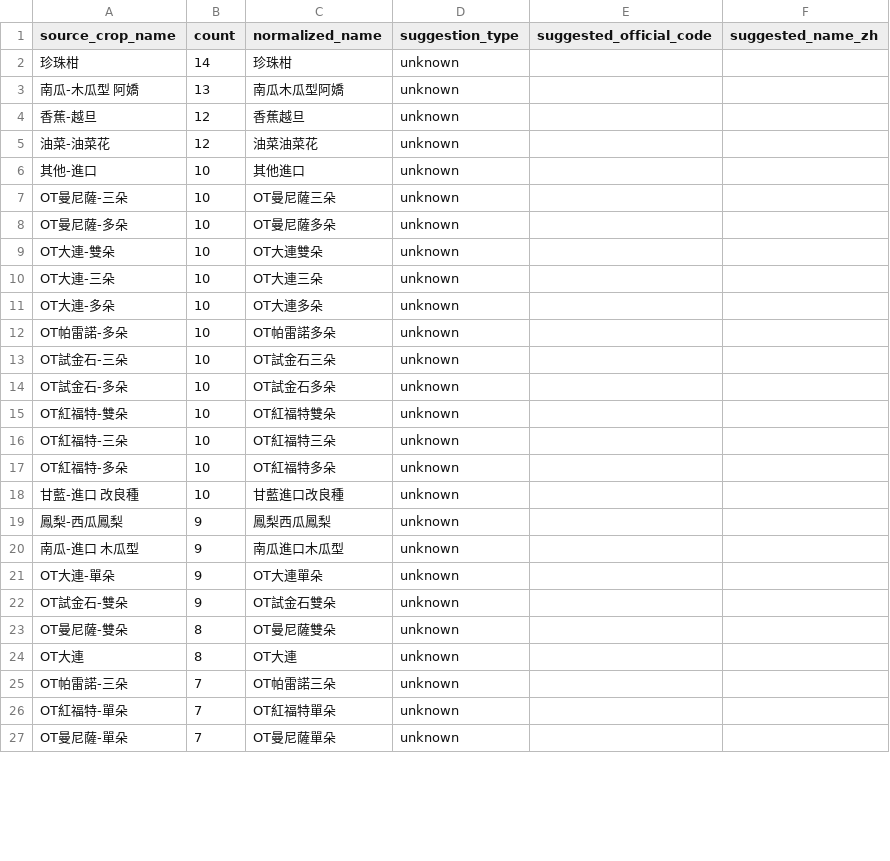
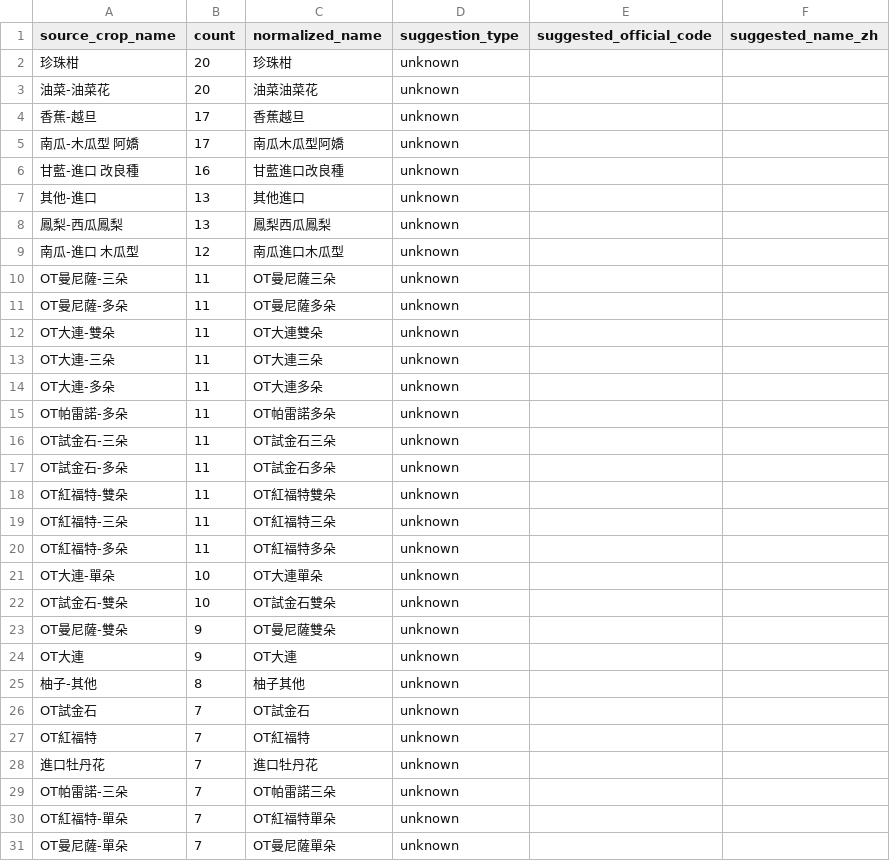
Before and after one commit to junborisproject0207-collab/vege-price-backend, a CSV file: output/unmatched_top_names.csv, drawn as a sheet; only a part is shown; the diff covers the shown part only.

```diff
--- a/output/unmatched_top_names.csv
+++ b/output/unmatched_top_names.csv
@@ -1,25 +1,29 @@
 source_crop_name,count,normalized_name,suggestion_type,suggested_official_code,suggested_name_zh
-珍珠柑,14,珍珠柑,unknown,,
-南瓜-木瓜型 阿嬌,13,南瓜木瓜型阿嬌,unknown,,
-香蕉-越旦,12,香蕉越旦,unknown,,
-油菜-油菜花,12,油菜油菜花,unknown,,
-其他-進口,10,其他進口,unknown,,
-OT曼尼薩-三朵,10,OT曼尼薩三朵,unknown,,
-OT曼尼薩-多朵,10,OT曼尼薩多朵,unknown,,
-OT大連-雙朵,10,OT大連雙朵,unknown,,
-OT大連-三朵,10,OT大連三朵,unknown,,
-OT大連-多朵,10,OT大連多朵,unknown,,
-OT帕雷諾-多朵,10,OT帕雷諾多朵,unknown,,
-OT試金石-三朵,10,OT試金石三朵,unknown,,
-OT試金石-多朵,10,OT試金石多朵,unknown,,
-OT紅福特-雙朵,10,OT紅福特雙朵,unknown,,
-OT紅福特-三朵,10,OT紅福特三朵,unknown,,
-OT紅福特-多朵,10,OT紅福特多朵,unknown,,
-甘藍-進口 改良種,10,甘藍進口改良種,unknown,,
-鳳梨-西瓜鳳梨,9,鳳梨西瓜鳳梨,unknown,,
-南瓜-進口 木瓜型,9,南瓜進口木瓜型,unknown,,
-OT大連-單朵,9,OT大連單朵,unknown,,
-OT試金石-雙朵,9,OT試金石雙朵,unknown,,
-OT曼尼薩-雙朵,8,OT曼尼薩雙朵,unknown,,
-OT大連,8,OT大連,unknown,,
+珍珠柑,20,珍珠柑,unknown,,
+油菜-油菜花,20,油菜油菜花,unknown,,
+香蕉-越旦,17,香蕉越旦,unknown,,
+南瓜-木瓜型 阿嬌,17,南瓜木瓜型阿嬌,unknown,,
+甘藍-進口 改良種,16,甘藍進口改良種,unknown,,
+其他-進口,13,其他進口,unknown,,
+鳳梨-西瓜鳳梨,13,鳳梨西瓜鳳梨,unknown,,
+南瓜-進口 木瓜型,12,南瓜進口木瓜型,unknown,,
+OT曼尼薩-三朵,11,OT曼尼薩三朵,unknown,,
+OT曼尼薩-多朵,11,OT曼尼薩多朵,unknown,,
+OT大連-雙朵,11,OT大連雙朵,unknown,,
+OT大連-三朵,11,OT大連三朵,unknown,,
+OT大連-多朵,11,OT大連多朵,unknown,,
+OT帕雷諾-多朵,11,OT帕雷諾多朵,unknown,,
+OT試金石-三朵,11,OT試金石三朵,unknown,,
+OT試金石-多朵,11,OT試金石多朵,unknown,,
+OT紅福特-雙朵,11,OT紅福特雙朵,unknown,,
+OT紅福特-三朵,11,OT紅福特三朵,unknown,,
+OT紅福特-多朵,11,OT紅福特多朵,unknown,,
+OT大連-單朵,10,OT大連單朵,unknown,,
+OT試金石-雙朵,10,OT試金石雙朵,unknown,,
+OT曼尼薩-雙朵,9,OT曼尼薩雙朵,unknown,,
+OT大連,9,OT大連,unknown,,
+柚子-其他,8,柚子其他,unknown,,
+OT試金石,7,OT試金石,unknown,,
+OT紅福特,7,OT紅福特,unknown,,
+進口牡丹花,7,進口牡丹花,unknown,,
 OT帕雷諾-三朵,7,OT帕雷諾三朵,unknown,,
```
Also changed, not shown: 8 added rows, 10 removed rows and 5 edited cells elsewhere in this file, output/unmatched_price_items.csv, output/unmatched_top_codes.csv, 9 other files.
